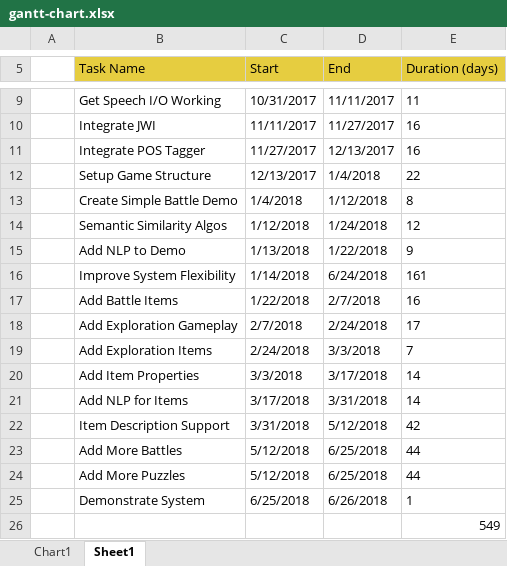
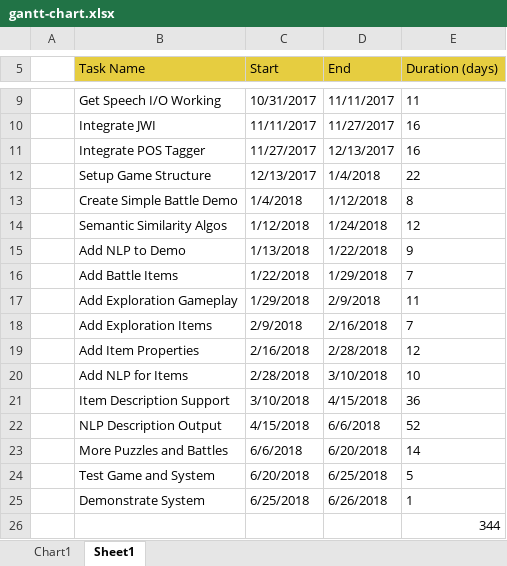
Before and after one commit to BaronKhan/VoiceRecognitionRPG, an Excel workbook: interim-report/gantt-chart.xlsx, sheet Sheet1, drawn as a sheet; only a part is shown, gaps mark what is left out; values as stored, in another font and other column widths than the file's, no borders; removed rows and columns are numbered as before the commit, all else as after; the diff names each change by its address in the sheet, - before the commit and + after, or states it on an @@ line.

Commit message:
Update interim-report

```diff
--- a/interim-report/gantt-chart.xlsx (sheet Sheet1)
+++ b/interim-report/gantt-chart.xlsx (sheet Sheet1)
-row 16:  | Improve System Flexibility | 1/14/2018 | 6/24/2018 | 161
-D16 (End): 2/7/2018
+D16 (End): 1/29/2018
-E16 (Duration (days)): 16
+E16 (Duration (days)): 7
-C17 (Start): 2/7/2018
+C17 (Start): 1/29/2018
-D17 (End): 2/24/2018
+D17 (End): 2/9/2018
-E17 (Duration (days)): 17
+E17 (Duration (days)): 11
-C18 (Start): 2/24/2018
+C18 (Start): 2/9/2018
-D18 (End): 3/3/2018
+D18 (End): 2/16/2018
-C19 (Start): 3/3/2018
+C19 (Start): 2/16/2018
-D19 (End): 3/17/2018
+D19 (End): 2/28/2018
-E19 (Duration (days)): 14
+E19 (Duration (days)): 12
-C20 (Start): 3/17/2018
+C20 (Start): 2/28/2018
-D20 (End): 3/31/2018
+D20 (End): 3/10/2018
-E20 (Duration (days)): 14
+E20 (Duration (days)): 10
-C21 (Start): 3/31/2018
+C21 (Start): 3/10/2018
-D21 (End): 5/12/2018
+D21 (End): 4/15/2018
-E21 (Duration (days)): 42
+E21 (Duration (days)): 36
-row 23:  | Add More Battles | 5/12/2018 | 6/25/2018 | 44
-row 24:  | Add More Puzzles | 5/12/2018 | 6/25/2018 | 44
+row 22:  | NLP Description Output | 4/15/2018 | 6/6/2018 | 52
+row 23:  | More Puzzles and Battles | 6/6/2018 | 6/20/2018 | 14
+row 24:  | Test Game and System | 6/20/2018 | 6/25/2018 | 5
-E26 (Duration (days)): 549
+E26 (Duration (days)): 344
```
Also changed, not shown: formulas that keep their value, charts or pictures, 11 other files.
